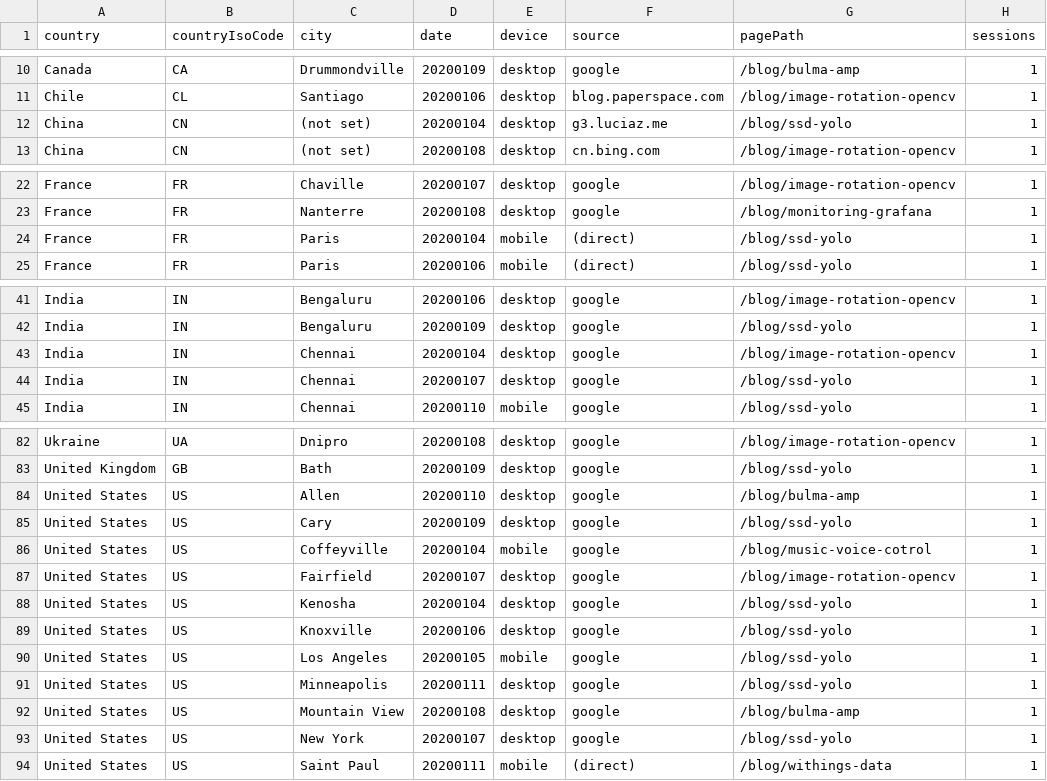
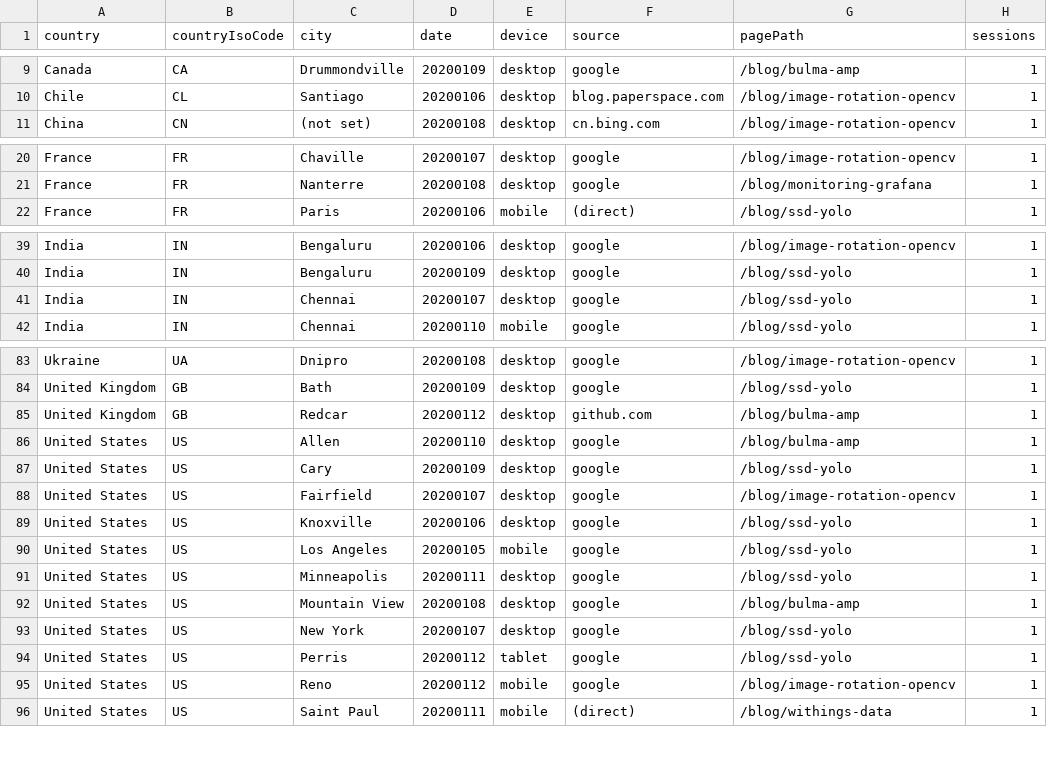
Before and after one commit to cristianpb/analytics-google, a CSV file: data.csv, drawn as a sheet; only a part is shown, gaps mark what is left out; the diff covers the shown part only.

```diff
--- a/data.csv
+++ b/data.csv
@@ -11,3 +10,2 @@ Canada,CA,Drummondville,20200109,desktop,google,/blog/bulma-amp,1
 Chile,CL,Santiago,20200106,desktop,blog.paperspace.com,/blog/image-rotation-opencv,1
-China,CN,(not set),20200104,desktop,g3.luciaz.me,/blog/ssd-yolo,1
 China,CN,(not set),20200108,desktop,cn.bing.com,/blog/image-rotation-opencv,1
@@ -23,3 +21,2 @@ France,FR,Chaville,20200107,desktop,google,/blog/image-rotation-opencv,1
 France,FR,Nanterre,20200108,desktop,google,/blog/monitoring-grafana,1
-France,FR,Paris,20200104,mobile,(direct),/blog/ssd-yolo,1
 France,FR,Paris,20200106,mobile,(direct),/blog/ssd-yolo,1
@@ -42,3 +40,2 @@ India,IN,Bengaluru,20200106,desktop,google,/blog/image-rotation-opencv,1
 India,IN,Bengaluru,20200109,desktop,google,/blog/ssd-yolo,1
-India,IN,Chennai,20200104,desktop,google,/blog/image-rotation-opencv,1
 India,IN,Chennai,20200107,desktop,google,/blog/ssd-yolo,1
@@ -83,7 +84,6 @@ Ukraine,UA,Dnipro,20200108,desktop,google,/blog/image-rotation-opencv,1
 United Kingdom,GB,Bath,20200109,desktop,google,/blog/ssd-yolo,1
+United Kingdom,GB,Redcar,20200112,desktop,github.com,/blog/bulma-amp,1
 United States,US,Allen,20200110,desktop,google,/blog/bulma-amp,1
 United States,US,Cary,20200109,desktop,google,/blog/ssd-yolo,1
-United States,US,Coffeyville,20200104,mobile,google,/blog/music-voice-cotrol,1
 United States,US,Fairfield,20200107,desktop,google,/blog/image-rotation-opencv,1
-United States,US,Kenosha,20200104,desktop,google,/blog/ssd-yolo,1
 United States,US,Knoxville,20200106,desktop,google,/blog/ssd-yolo,1
@@ -93,2 +93,4 @@ United States,US,Mountain View,20200108,desktop,google,/blog/bulma-amp,1
 United States,US,New York,20200107,desktop,google,/blog/ssd-yolo,1
+United States,US,Perris,20200112,tablet,google,/blog/ssd-yolo,1
+United States,US,Reno,20200112,mobile,google,/blog/image-rotation-opencv,1
 United States,US,Saint Paul,20200111,mobile,(direct),/blog/withings-data,1
```
Also changed, not shown: 7 added rows, 4 removed rows and 1 edited cell elsewhere in this file.
